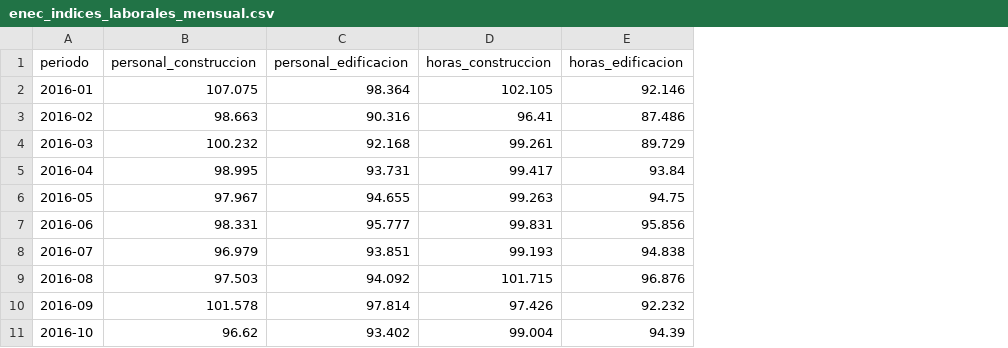
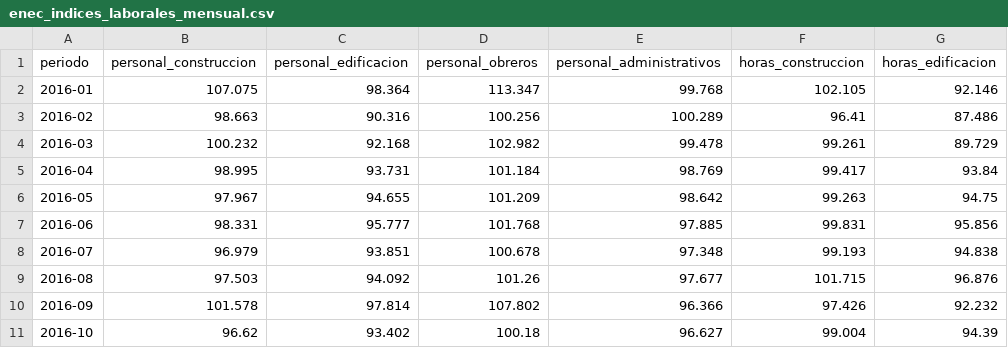
Before and after one commit to yaelaer144/Indicadores-vivienda-mexico, a CSV file: enec_indices_laborales_mensual.csv, drawn as a sheet; only a part is shown; the diff names each change by its address in the sheet, - before the commit and + after, or states it on an @@ line.

```diff
--- a/enec_indices_laborales_mensual.csv
+++ b/enec_indices_laborales_mensual.csv
+column D (personal_obreros), rows 2-11: 113.347 | 100.256 | 102.982 | 101.184 | 101.209 | 101.768 | 100.678 | 101.26 | 107.802 | 100.18
+column E (personal_administrativos), rows 2-11: 99.768 | 100.289 | 99.478 | 98.769 | 98.642 | 97.885 | 97.348 | 97.677 | 96.366 | 96.627
```
Also changed, not shown: 2 other files.
